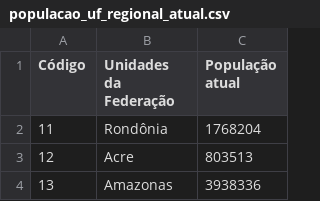
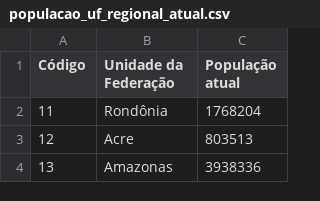
Before and after one commit to FluVigilanciaBR/fludashboard, a CSV file: data/populacao_uf_regional_atual.csv, drawn as a sheet; only a part is shown; the diff names each change by its address in the sheet, - before the commit and + after, or states it on an @@ line.

```diff
--- a/data/populacao_uf_regional_atual.csv
+++ b/data/populacao_uf_regional_atual.csv
-B1: Unidades da Federação
+B1: Unidade da Federação
```
Also changed, not shown: data/mem-report-2016-region.csv, data/mem-report-2016-uf.csv, 3 other files.
